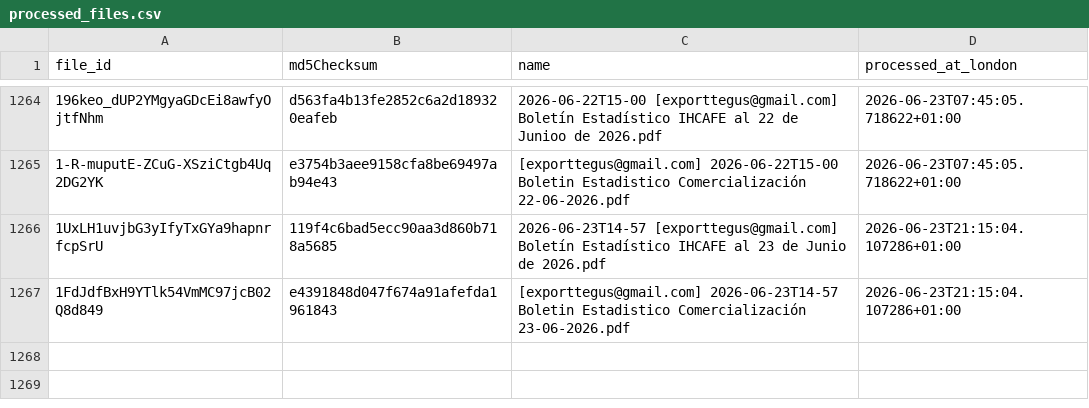
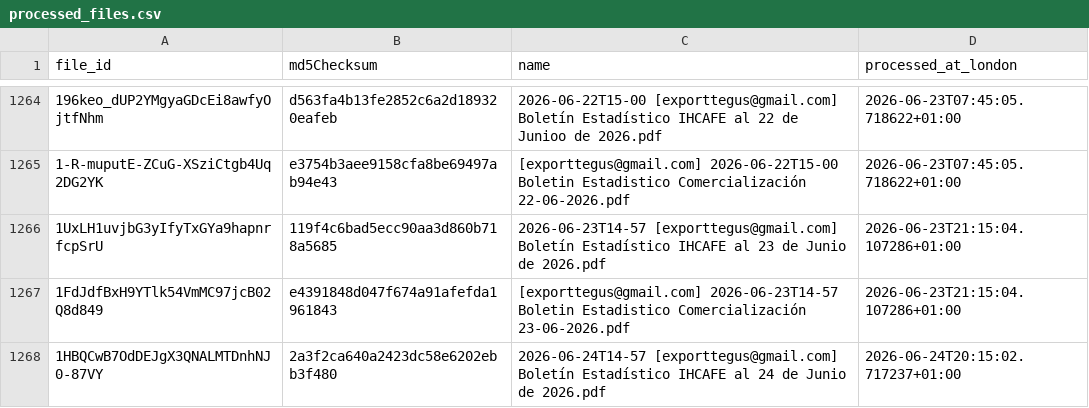
Before and after one commit to JuanDBeltranP/_r, a CSV file: outputs/historical/processed_files.csv, drawn as a sheet; only a part is shown, gaps mark what is left out; the diff names each change by its address in the sheet, - before the commit and + after, or states it on an @@ line.

```diff
--- a/outputs/historical/processed_files.csv
+++ b/outputs/historical/processed_files.csv
+row 1268: 1HBQCwB7OdDEJgX3QNALMTDnhNJ0-87VY | 2a3f2ca640a2423dc58e6202ebb3f480 | 2026-06-24T14-57 [exporttegus@gmail.com] Boletín Estadístico IHCAFE al 24 de Junio de 2026.pdf | 2026-06-24T20:15:02.717237+01:00
```
Also changed, not shown: outputs/latest/preflight_latest.csv, 3 other files.
